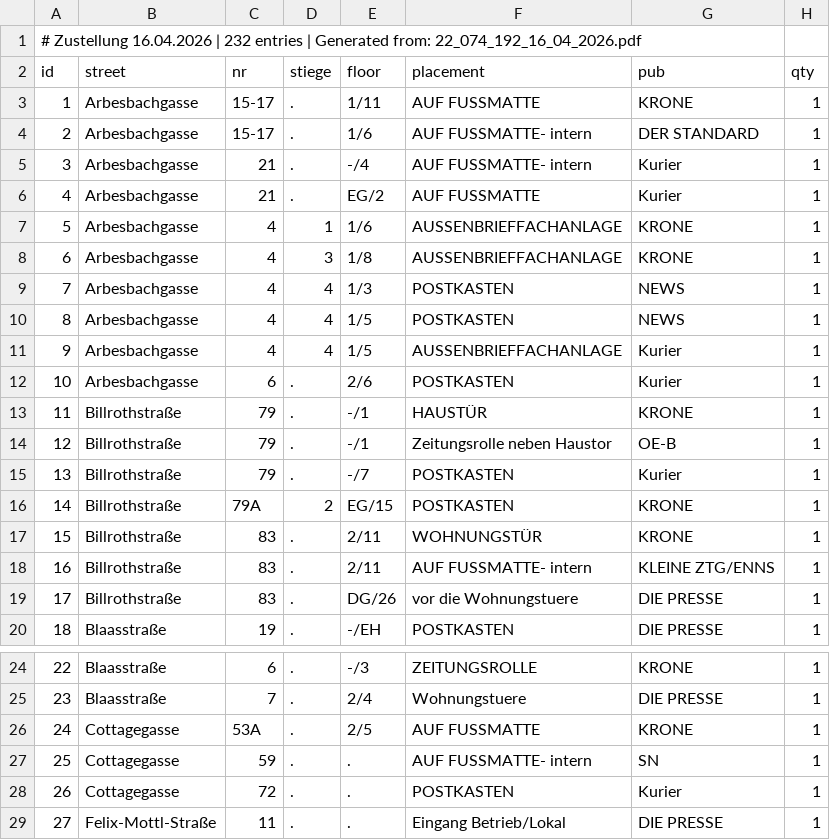
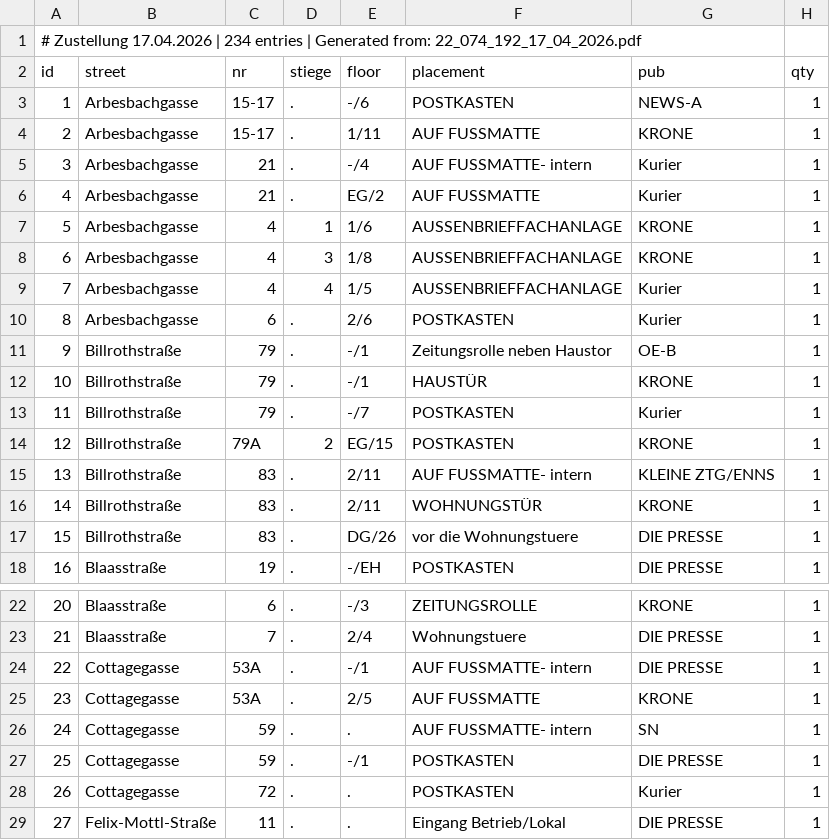
Before and after one commit to invested95-del/zustellung-app, a CSV file: list.csv, drawn as a sheet; only a part is shown, gaps mark what is left out; removed rows and columns are numbered as before the commit, all else as after; the diff covers the shown part only; the diff names each change by its address in the sheet, - before the commit and + after, or states it on an @@ line.

Commit message:
update

```diff
--- a/list.csv
+++ b/list.csv
@@ column A (id) renumbered between rows 1 and 235 @@
+row 3: 1 | Arbesbachgasse | 15-17 | . | -/6 | POSTKASTEN | NEWS-A | 1
-row 4: 2 | Arbesbachgasse | 15-17 | . | 1/6 | AUF FUSSMATTE- intern | DER STANDARD | 1
-row 9: 7 | Arbesbachgasse | 4 | 4 | 1/3 | POSTKASTEN | NEWS | 1
-row 10: 8 | Arbesbachgasse | 4 | 4 | 1/5 | POSTKASTEN | NEWS | 1
@@ row 14 moved to row 11: 9 @@
@@ row 18 moved to row 15: 13 @@
+row 24: 22 | Cottagegasse | 53A | . | -/1 | AUF FUSSMATTE- intern | DIE PRESSE | 1
+row 27: 25 | Cottagegasse | 59 | . | -/1 | POSTKASTEN | DIE PRESSE | 1
```
Also changed, not shown: 7 added rows, 5 removed rows, 8 moved rows and 4 edited cells elsewhere in this file.
